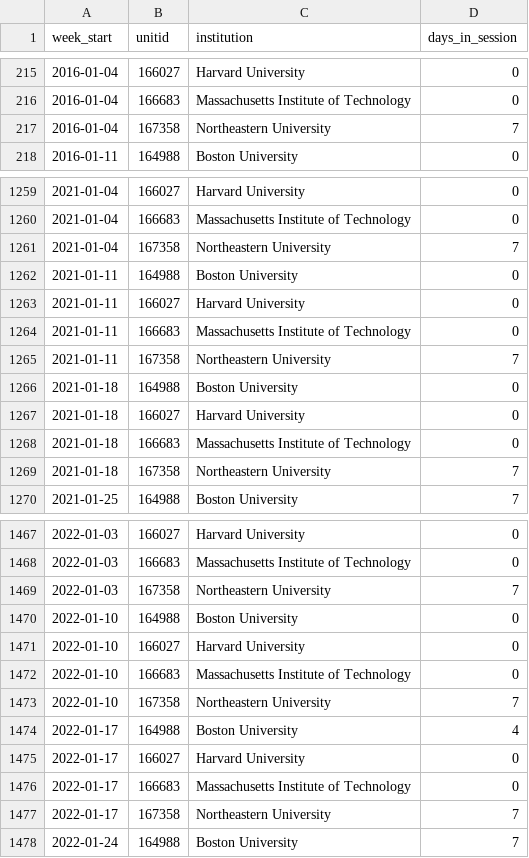
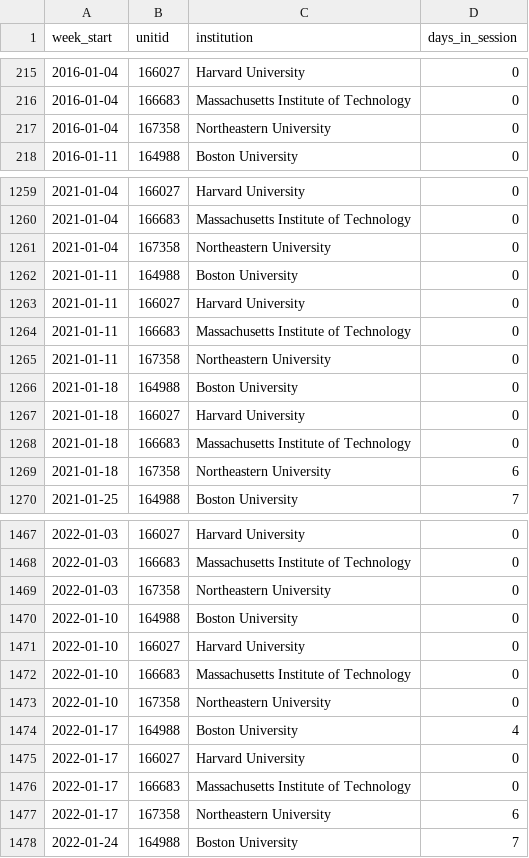
Before and after one commit to AS-XS/Boston-breathes, a CSV file: data/processed/academic_weekly.csv, drawn as a sheet; only a part is shown, gaps mark what is left out; the diff covers the shown part only.

```diff
--- a/data/processed/academic_weekly.csv
+++ b/data/processed/academic_weekly.csv
@@ -216,3 +216,3 @@ week_start,unitid,institution,days_in_session
 2016-01-04,166683,Massachusetts Institute of Technology,0
-2016-01-04,167358,Northeastern University,7
+2016-01-04,167358,Northeastern University,0
 2016-01-11,164988,Boston University,0
@@ -1260,3 +1260,3 @@ week_start,unitid,institution,days_in_session
 2021-01-04,166683,Massachusetts Institute of Technology,0
-2021-01-04,167358,Northeastern University,7
+2021-01-04,167358,Northeastern University,0
 2021-01-11,164988,Boston University,0
@@ -1264,3 +1264,3 @@ week_start,unitid,institution,days_in_session
 2021-01-11,166683,Massachusetts Institute of Technology,0
-2021-01-11,167358,Northeastern University,7
+2021-01-11,167358,Northeastern University,0
 2021-01-18,164988,Boston University,0
@@ -1268,3 +1268,3 @@ week_start,unitid,institution,days_in_session
 2021-01-18,166683,Massachusetts Institute of Technology,0
-2021-01-18,167358,Northeastern University,7
+2021-01-18,167358,Northeastern University,6
 2021-01-25,164988,Boston University,7
@@ -1468,3 +1468,3 @@ week_start,unitid,institution,days_in_session
 2022-01-03,166683,Massachusetts Institute of Technology,0
-2022-01-03,167358,Northeastern University,7
+2022-01-03,167358,Northeastern University,0
 2022-01-10,164988,Boston University,0
@@ -1472,3 +1472,3 @@ week_start,unitid,institution,days_in_session
 2022-01-10,166683,Massachusetts Institute of Technology,0
-2022-01-10,167358,Northeastern University,7
+2022-01-10,167358,Northeastern University,0
 2022-01-17,164988,Boston University,4
@@ -1476,3 +1476,3 @@ week_start,unitid,institution,days_in_session
 2022-01-17,166683,Massachusetts Institute of Technology,0
-2022-01-17,167358,Northeastern University,7
+2022-01-17,167358,Northeastern University,6
 2022-01-24,164988,Boston University,7
```
Also changed, not shown: 33 edited cells elsewhere in this file, data/processed/academic_calendar.csv, 2 other files.
